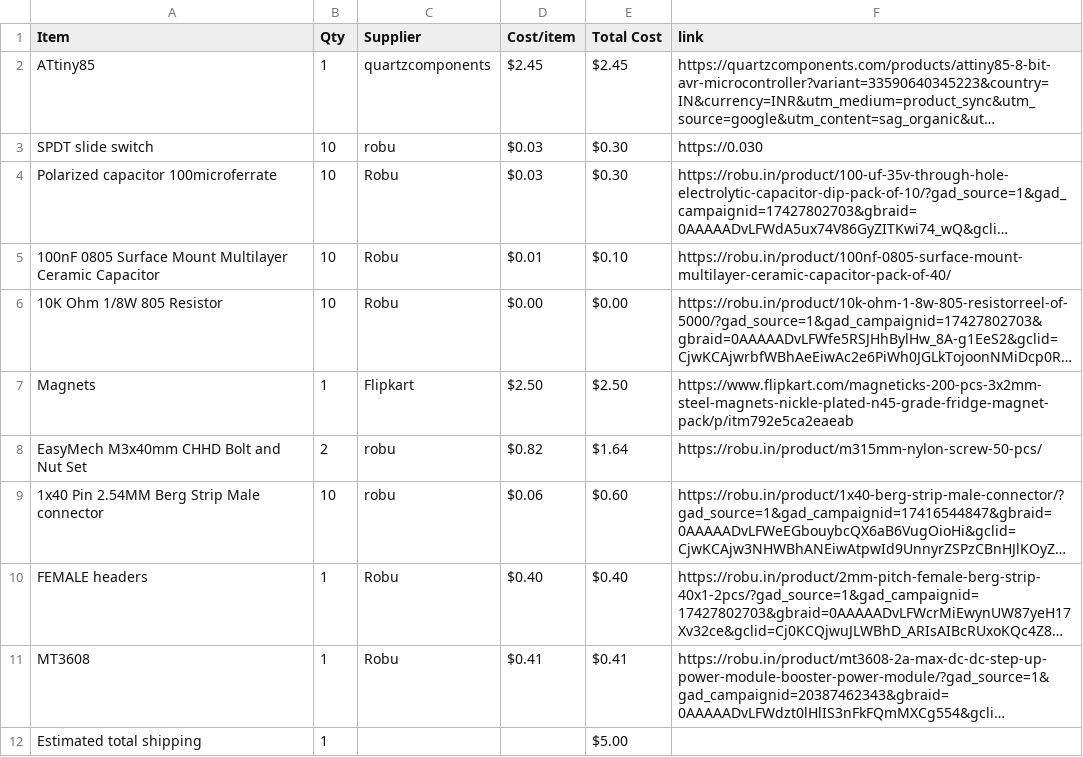
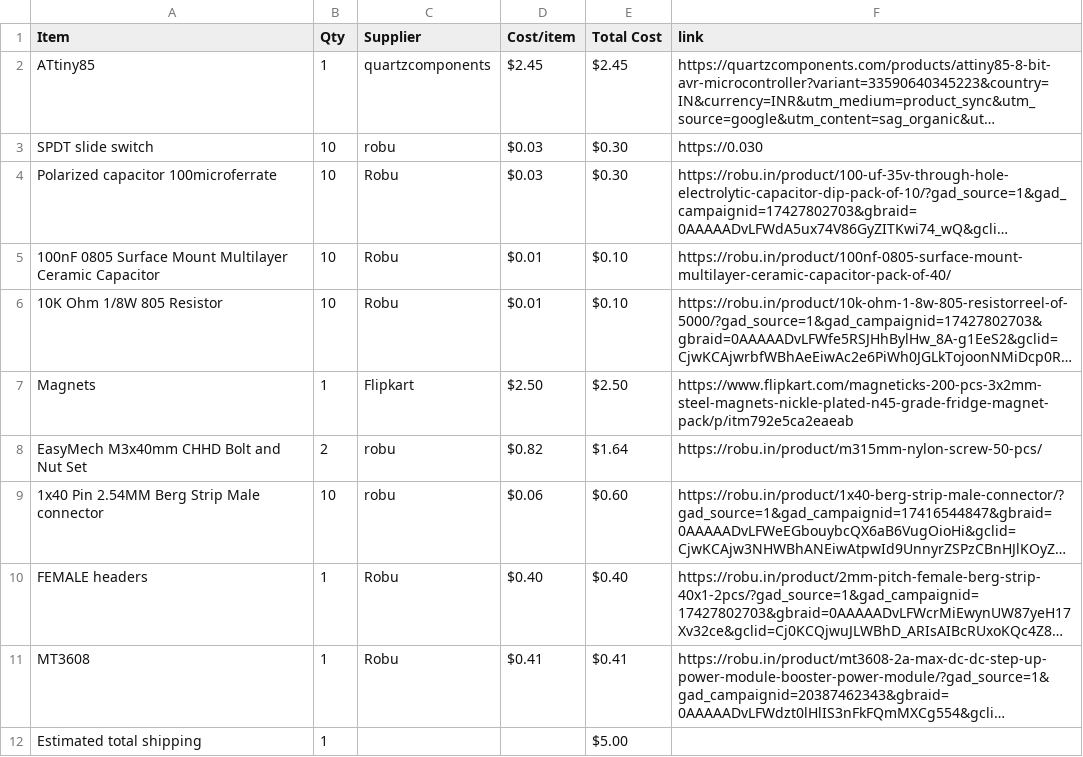
Before and after one commit to Genzkidgrownup/Flipper, a CSV file: BOM.csv, drawn as a sheet; long unchanged cells end in …; the diff names each change by its address in the sheet, - before the commit and + after, or states it on an @@ line.

Commit message:
Sync Flipper from Half Life

```diff
--- a/BOM.csv
+++ b/BOM.csv
-D6 (Cost/item): $0.00
+D6 (Cost/item): $0.01
-E6 (Total Cost): $0.00
+E6 (Total Cost): $0.10
```
